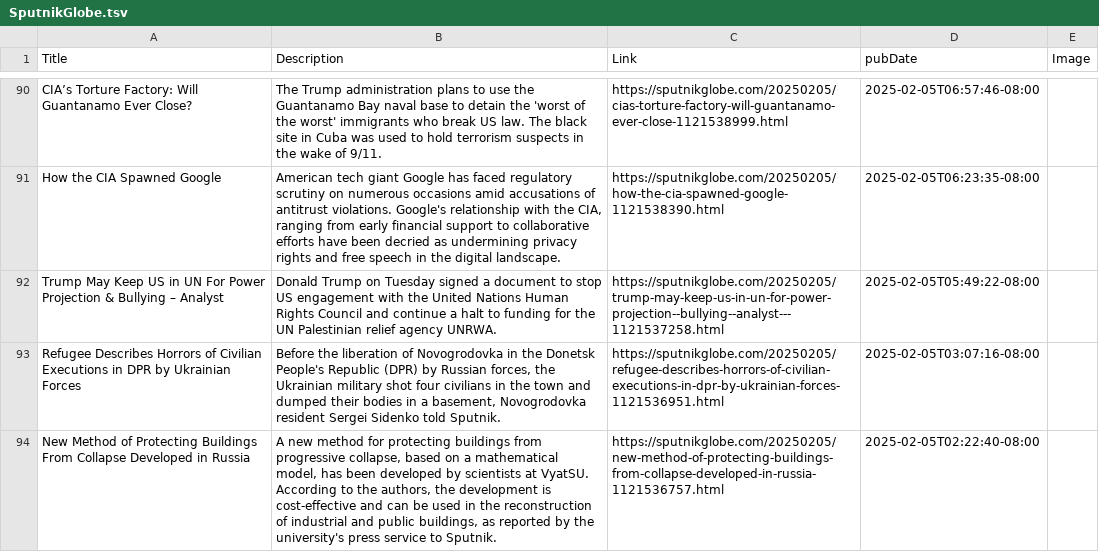
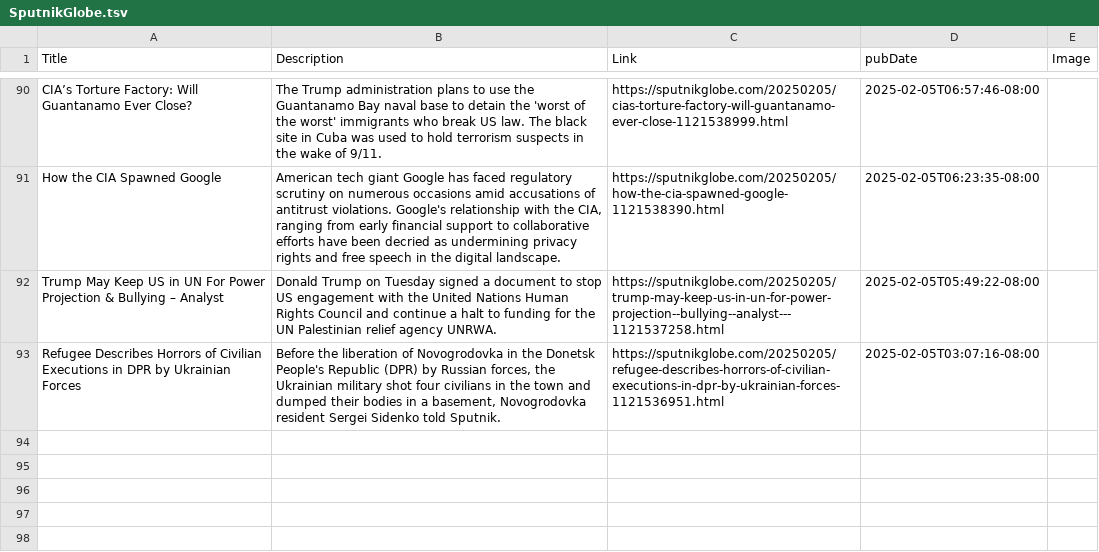
Before and after one commit to NewsCorpGSOC/newscorpgsoc.github.io, a TSV file: GoogleSheets/SputnikGlobe.tsv, drawn as a sheet; only a part is shown, gaps mark what is left out; the diff names each change by its address in the sheet, - before the commit and + after, or states it on an @@ line.

Commit message:
Routine update of SputnikGlobe TSV file

```diff
--- a/GoogleSheets/SputnikGlobe.tsv
+++ b/GoogleSheets/SputnikGlobe.tsv
-row 94: New Method of Protecting Buildings From Collapse Developed in Russia | A new method for protecting buildings from progressive collapse, based on a mathematical model, has been developed by scientists at VyatSU. According to the authors, the development is cost-effective and can be used in the reconstruction of industrial and public buildings, as reported by the university's press service to Sputnik. | https://sputnikglobe.com/20250205/new-method-of-protecting-buildings-from-collapse-developed-in-russia-1121536757.html | 2025-02-05T02:22:40-08:00
```
